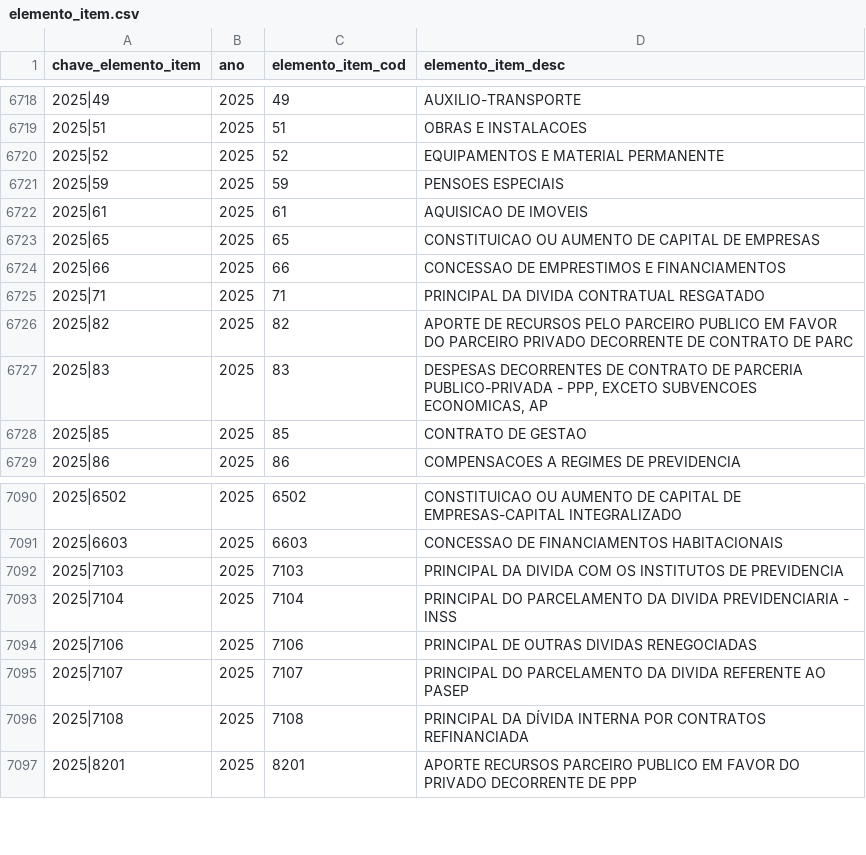
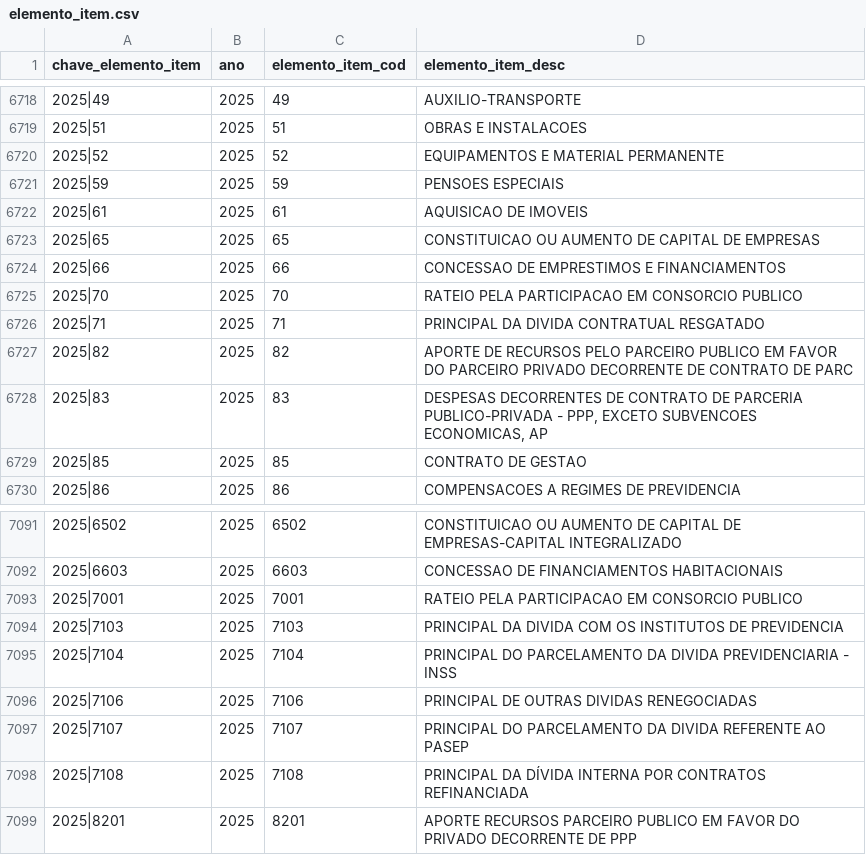
Before and after one commit to splor-mg/dados-aux-classificadores, a CSV file: data/elemento_item.csv, drawn as a sheet; only a part is shown, gaps mark what is left out.

```diff
--- a/data/elemento_item.csv
+++ b/data/elemento_item.csv
@@ -6724,2 +6724,3 @@ chave_elemento_item,ano,elemento_item_cod,elemento_item_desc
 2025|66,2025,66,CONCESSAO DE EMPRESTIMOS E FINANCIAMENTOS
+2025|70,2025,70,RATEIO PELA PARTICIPACAO EM CONSORCIO PUBLICO
 2025|71,2025,71,PRINCIPAL DA DIVIDA CONTRATUAL RESGATADO
@@ -7091,2 +7092,3 @@ chave_elemento_item,ano,elemento_item_cod,elemento_item_desc
 2025|6603,2025,6603,CONCESSAO DE FINANCIAMENTOS HABITACIONAIS
+2025|7001,2025,7001,RATEIO PELA PARTICIPACAO EM CONSORCIO PUBLICO
 2025|7103,2025,7103,PRINCIPAL DA DIVIDA COM OS INSTITUTOS DE PREVIDENCIA
```
Also changed, not shown: data-raw/elemento_item_current.csv, data-raw/natureza_receita_current.csv, 2 other files.
